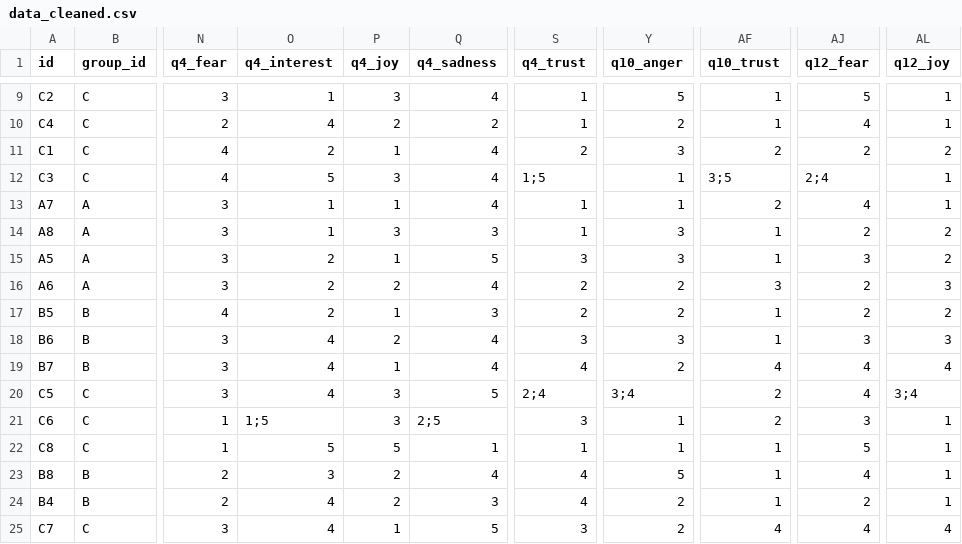
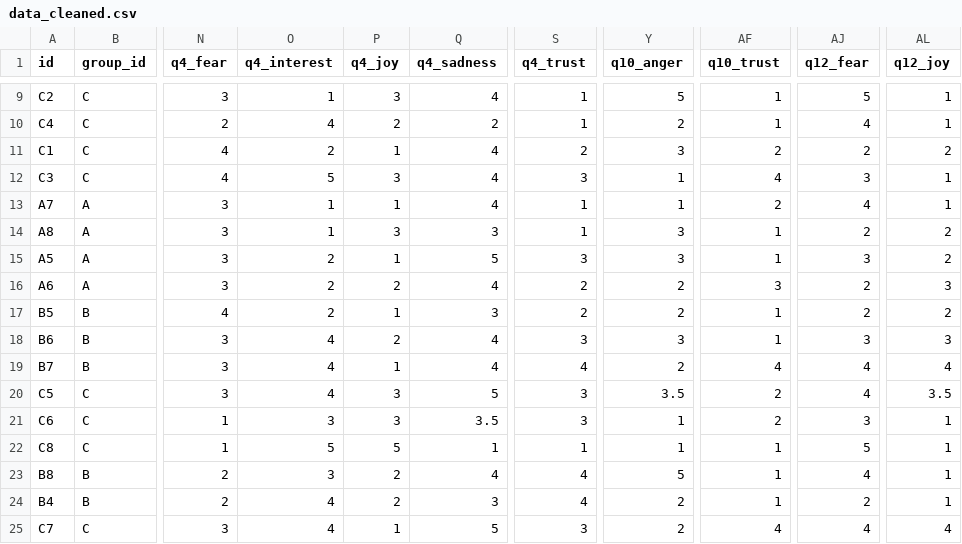
Before and after one commit to ManueleVeggi/mytisse, a CSV file: testing_sessions/230608_unibo/data/data_cleaned.csv, drawn as a sheet; only a part is shown, gaps mark what is left out; the diff names each change by its address in the sheet, - before the commit and + after, or states it on an @@ line.

```diff
--- a/testing_sessions/230608_unibo/data/data_cleaned.csv
+++ b/testing_sessions/230608_unibo/data/data_cleaned.csv
-S12 (q4_trust): 1;5
+S12 (q4_trust): 3
-AF12 (q10_trust): 3;5
+AF12 (q10_trust): 4
-AJ12 (q12_fear): 2;4
+AJ12 (q12_fear): 3
-S20 (q4_trust): 2;4
+S20 (q4_trust): 3
-Y20 (q10_anger): 3;4
+Y20 (q10_anger): 3.5
-AL20 (q12_joy): 3;4
+AL20 (q12_joy): 3.5
-O21 (q4_interest): 1;5
+O21 (q4_interest): 3
-Q21 (q4_sadness): 2;5
+Q21 (q4_sadness): 3.5
```
Also changed, not shown: 7 other files.
